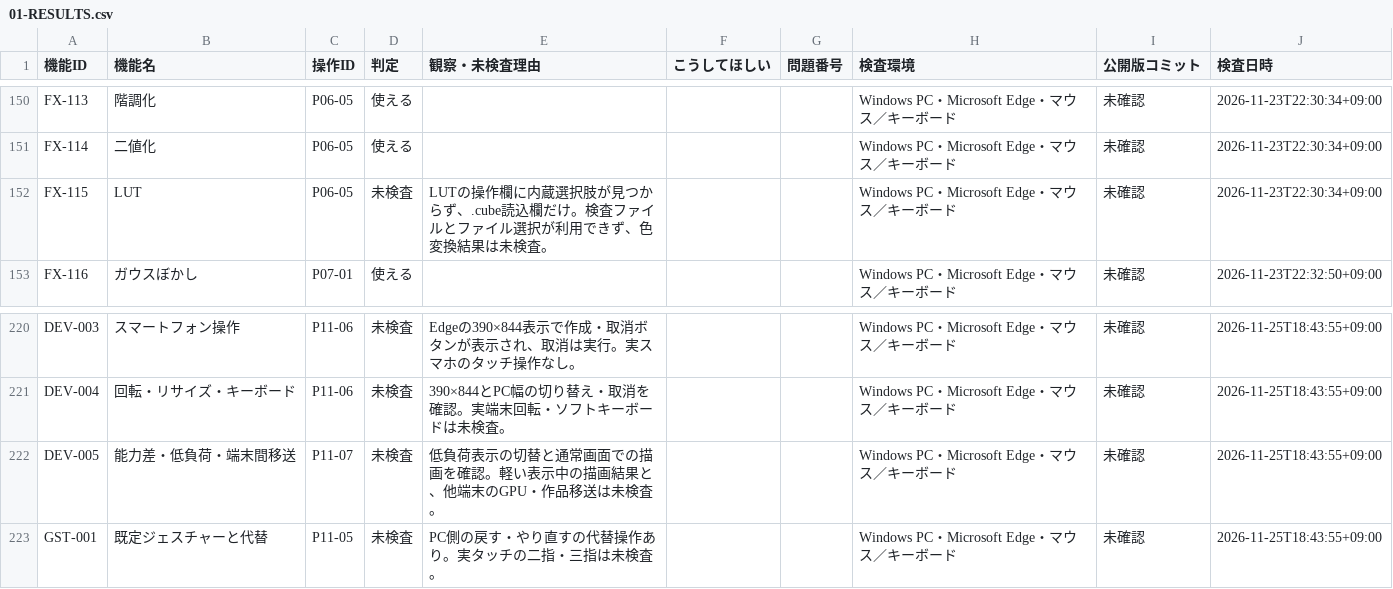
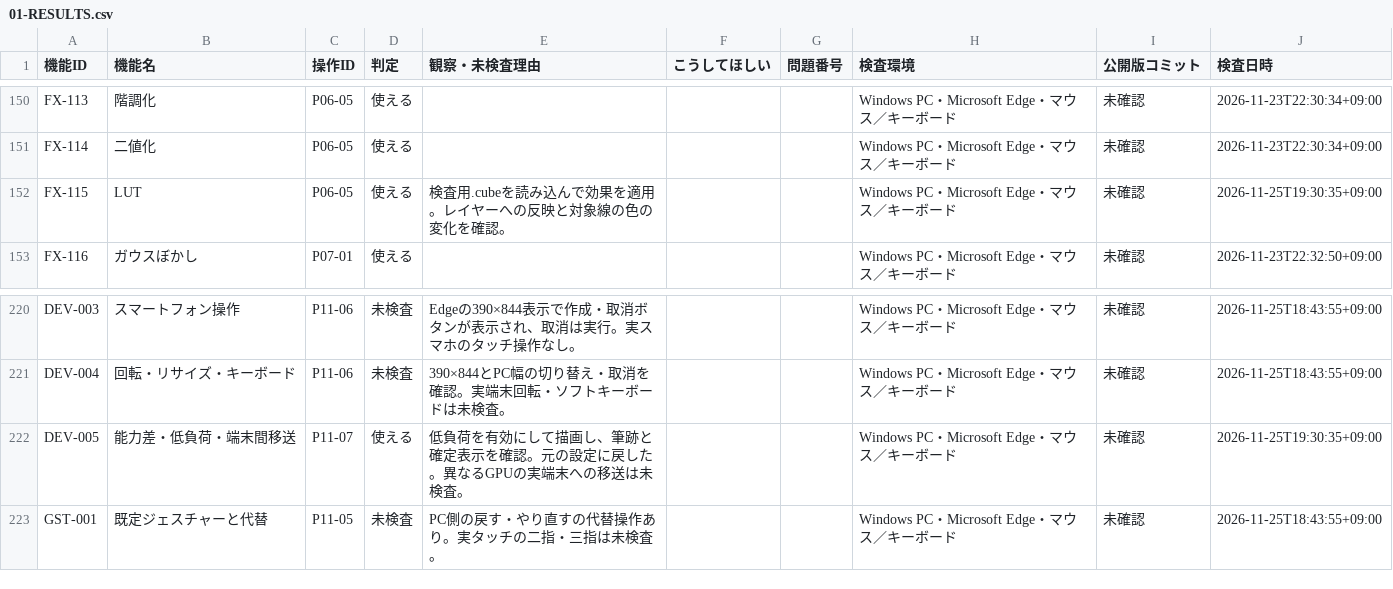
Before and after one commit to totoro0419/illustro, a CSV file: docs/device-audit/01-RESULTS.csv, drawn as a sheet; only a part is shown, gaps mark what is left out; the diff covers the shown part only.

```diff
--- a/docs/device-audit/01-RESULTS.csv
+++ b/docs/device-audit/01-RESULTS.csv
@@ -151,3 +151,3 @@
 "FX-114","二値化","P06-05","使える","","","","Windows PC・Microsoft Edge・マウス／キーボード","未確認","2026-11-23T22:30:34+09:00"
-"FX-115","LUT","P06-05","未検査","LUTの操作欄に内蔵選択肢が見つからず、.cube読込欄だけ。検査ファイルとファイル選択が利用できず、色変換結果は未検査。","","","Windows PC・Microsoft Edge・マウス／キーボード","未確認","2026-11-23T22:30:34+09:00"
+"FX-115","LUT","P06-05","使える","検査用.cubeを読み込んで効果を適用。レイヤーへの反映と対象線の色の変化を確認。","","","Windows PC・Microsoft Edge・マウス／キーボード","未確認","2026-11-25T19:30:35+09:00"
 "FX-116","ガウスぼかし","P07-01","使える","","","","Windows PC・Microsoft Edge・マウス／キーボード","未確認","2026-11-23T22:32:50+09:00"
@@ -221,3 +221,3 @@
 "DEV-004","回転・リサイズ・キーボード","P11-06","未検査","390×844とPC幅の切り替え・取消を確認。実端末回転・ソフトキーボードは未検査。","","","Windows PC・Microsoft Edge・マウス／キーボード","未確認","2026-11-25T18:43:55+09:00"
-"DEV-005","能力差・低負荷・端末間移送","P11-07","未検査","低負荷表示の切替と通常画面での描画を確認。軽い表示中の描画結果と、他端末のGPU・作品移送は未検査。","","","Windows PC・Microsoft Edge・マウス／キーボード","未確認","2026-11-25T18:43:55+09:00"
+"DEV-005","能力差・低負荷・端末間移送","P11-07","使える","低負荷を有効にして描画し、筆跡と確定表示を確認。元の設定に戻した。異なるGPUの実端末への移送は未検査。","","","Windows PC・Microsoft Edge・マウス／キーボード","未確認","2026-11-25T19:30:35+09:00"
 "GST-001","既定ジェスチャーと代替","P11-05","未検査","PC側の戻す・やり直すの代替操作あり。実タッチの二指・三指は未検査。","","","Windows PC・Microsoft Edge・マウス／キーボード","未確認","2026-11-25T18:43:55+09:00"
```
Also changed, not shown: 23 edited cells elsewhere in this file.
